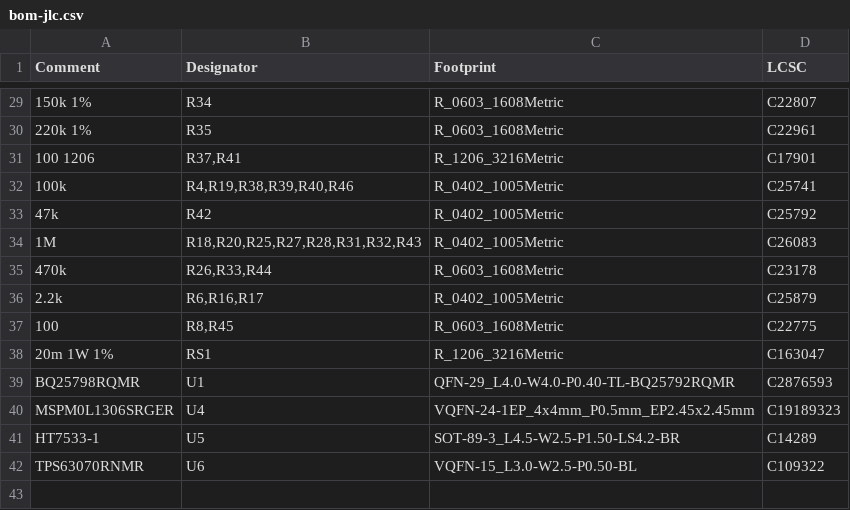
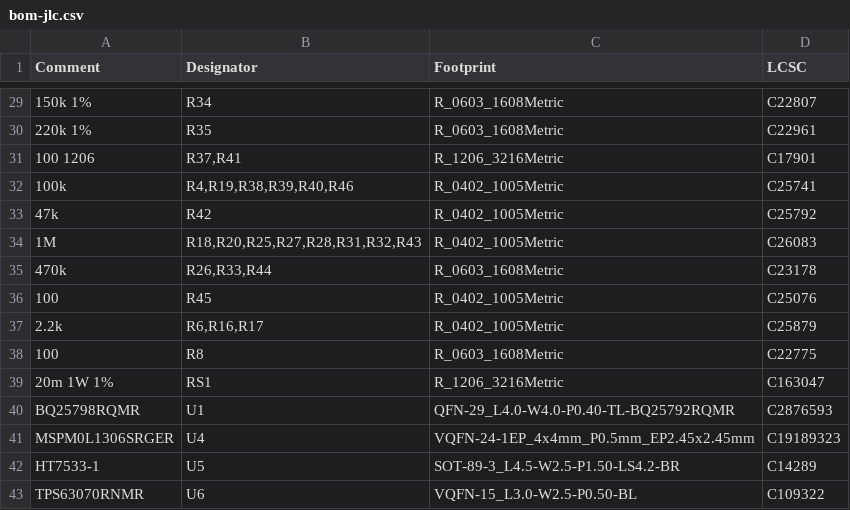
Before and after one commit to n3tk0/MeshCore, a CSV file: hardware/solar-smart-mppt/production/bom-jlc.csv, drawn as a sheet; only a part is shown, gaps mark what is left out; addresses are those after the commit; the diff names each change by its address in the sheet, - before the commit and + after, or states it on an @@ line.

```diff
--- a/hardware/solar-smart-mppt/production/bom-jlc.csv
+++ b/hardware/solar-smart-mppt/production/bom-jlc.csv
+row 36: 100 | R45 | R_0402_1005Metric | C25076
-B38 (Designator): R8,R45
+B38 (Designator): R8
```
Also changed, not shown: hardware/solar-smart-mppt/panel/production/bom-jlc.csv, hardware/solar-smart-mppt/panel/production/cpl-jlc.csv, 38 other files.
